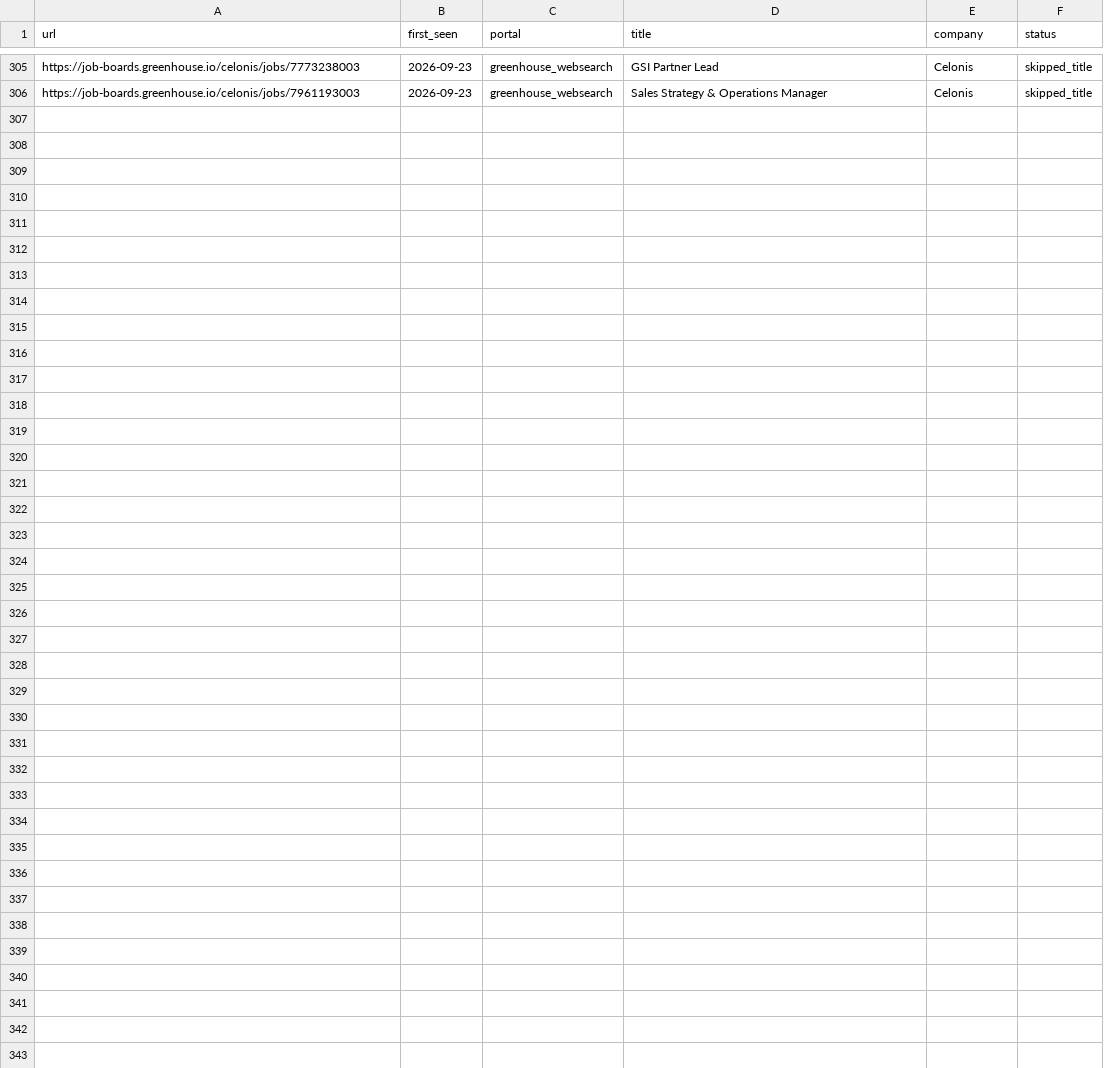
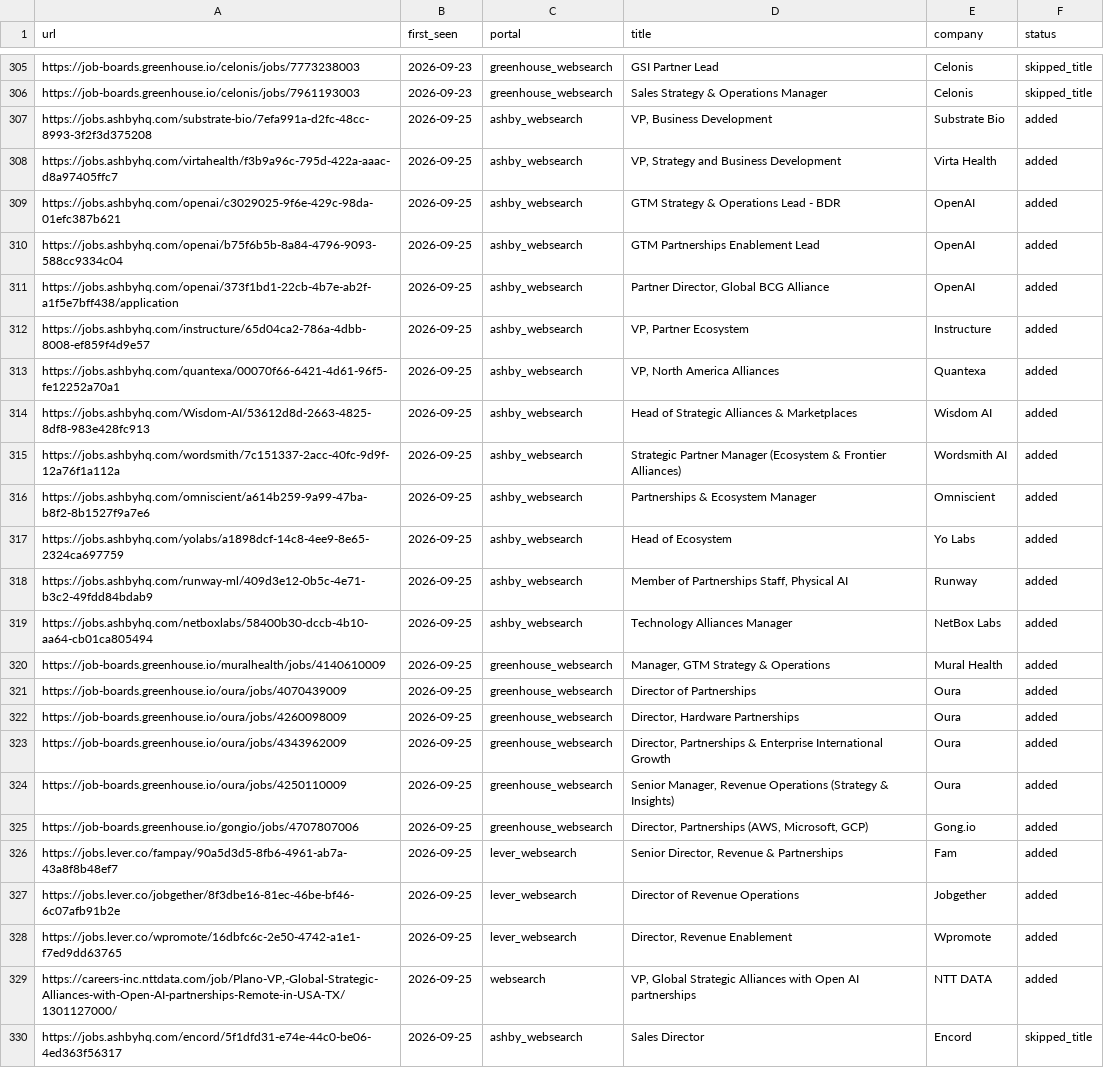
Before and after one commit to arikyle/career-ops, a TSV file: data/scan-history.tsv, drawn as a sheet; only a part is shown, gaps mark what is left out.

```diff
--- a/data/scan-history.tsv
+++ b/data/scan-history.tsv
@@ -306 +306,25 @@ https://job-boards.greenhouse.io/celonis/jobs/7773238003	2026-09-23	greenhouse_w
 https://job-boards.greenhouse.io/celonis/jobs/7961193003	2026-09-23	greenhouse_websearch	Sales Strategy & Operations Manager	Celonis	skipped_title
+https://jobs.ashbyhq.com/substrate-bio/7efa991a-d2fc-48cc-8993-3f2f3d375208	2026-09-25	ashby_websearch	VP, Business Development	Substrate Bio	added
+https://jobs.ashbyhq.com/virtahealth/f3b9a96c-795d-422a-aaac-d8a97405ffc7	2026-09-25	ashby_websearch	VP, Strategy and Business Development	Virta Health	added
+https://jobs.ashbyhq.com/openai/c3029025-9f6e-429c-98da-01efc387b621	2026-09-25	ashby_websearch	GTM Strategy & Operations Lead - BDR	OpenAI	added
+https://jobs.ashbyhq.com/openai/b75f6b5b-8a84-4796-9093-588cc9334c04	2026-09-25	ashby_websearch	GTM Partnerships Enablement Lead	OpenAI	added
+https://jobs.ashbyhq.com/openai/373f1bd1-22cb-4b7e-ab2f-a1f5e7bff438/application	2026-09-25	ashby_websearch	Partner Director, Global BCG Alliance	OpenAI	added
+https://jobs.ashbyhq.com/instructure/65d04ca2-786a-4dbb-8008-ef859f4d9e57	2026-09-25	ashby_websearch	VP, Partner Ecosystem	Instructure	added
+https://jobs.ashbyhq.com/quantexa/00070f66-6421-4d61-96f5-fe12252a70a1	2026-09-25	ashby_websearch	VP, North America Alliances	Quantexa	added
+https://jobs.ashbyhq.com/Wisdom-AI/53612d8d-2663-4825-8df8-983e428fc913	2026-09-25	ashby_websearch	Head of Strategic Alliances & Marketplaces	Wisdom AI	added
+https://jobs.ashbyhq.com/wordsmith/7c151337-2acc-40fc-9d9f-12a76f1a112a	2026-09-25	ashby_websearch	Strategic Partner Manager (Ecosystem & Frontier Alliances)	Wordsmith AI	added
+https://jobs.ashbyhq.com/omniscient/a614b259-9a99-47ba-b8f2-8b1527f9a7e6	2026-09-25	ashby_websearch	Partnerships & Ecosystem Manager	Omniscient	added
+https://jobs.ashbyhq.com/yolabs/a1898dcf-14c8-4ee9-8e65-2324ca697759	2026-09-25	ashby_websearch	Head of Ecosystem	Yo Labs	added
+https://jobs.ashbyhq.com/runway-ml/409d3e12-0b5c-4e71-b3c2-49fdd84bdab9	2026-09-25	ashby_websearch	Member of Partnerships Staff, Physical AI	Runway	added
+https://jobs.ashbyhq.com/netboxlabs/58400b30-dccb-4b10-aa64-cb01ca805494	2026-09-25	ashby_websearch	Technology Alliances Manager	NetBox Labs	added
+https://job-boards.greenhouse.io/muralhealth/jobs/4140610009	2026-09-25	greenhouse_websearch	Manager, GTM Strategy & Operations	Mural Health	added
+https://job-boards.greenhouse.io/oura/jobs/4070439009	2026-09-25	greenhouse_websearch	Director of Partnerships	Oura	added
+https://job-boards.greenhouse.io/oura/jobs/4260098009	2026-09-25	greenhouse_websearch	Director, Hardware Partnerships	Oura	added
+https://job-boards.greenhouse.io/oura/jobs/4343962009	2026-09-25	greenhouse_websearch	Director, Partnerships & Enterprise International Growth	Oura	added
+https://job-boards.greenhouse.io/oura/jobs/4250110009	2026-09-25	greenhouse_websearch	Senior Manager, Revenue Operations (Strategy & Insights)	Oura	added
+https://job-boards.greenhouse.io/gongio/jobs/4707807006	2026-09-25	greenhouse_websearch	Director, Partnerships (AWS, Microsoft, GCP)	Gong.io	added
+https://jobs.lever.co/fampay/90a5d3d5-8fb6-4961-ab7a-43a8f8b48ef7	2026-09-25	lever_websearch	Senior Director, Revenue & Partnerships	Fam	added
+https://jobs.lever.co/jobgether/8f3dbe16-81ec-46be-bf46-6c07afb91b2e	2026-09-25	lever_websearch	Director of Revenue Operations	Jobgether	added
+https://jobs.lever.co/wpromote/16dbfc6c-2e50-4742-a1e1-f7ed9dd63765	2026-09-25	lever_websearch	Director, Revenue Enablement	Wpromote	added
+https://careers-inc.nttdata.com/job/Plano-VP,-Global-Strategic-Alliances-with-Open-AI-partnerships-Remote-in-USA-TX/1301127000/	2026-09-25	websearch	VP, Global Strategic Alliances with Open AI partnerships	NTT DATA	added
+https://jobs.ashbyhq.com/encord/5f1dfd31-e74e-44c0-be06-4ed363f56317	2026-09-25	ashby_websearch	Sales Director	Encord	skipped_title
```
Also changed, not shown: 1 other file.
